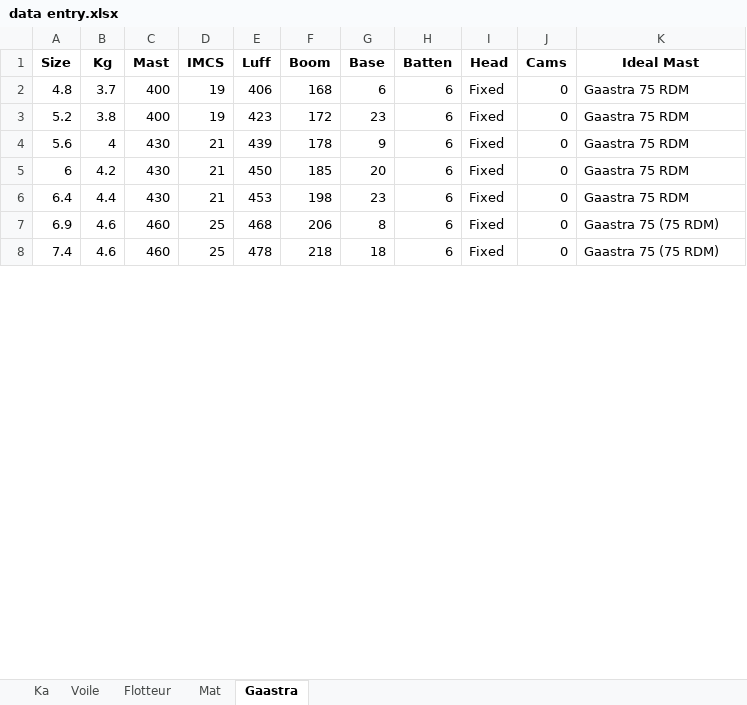
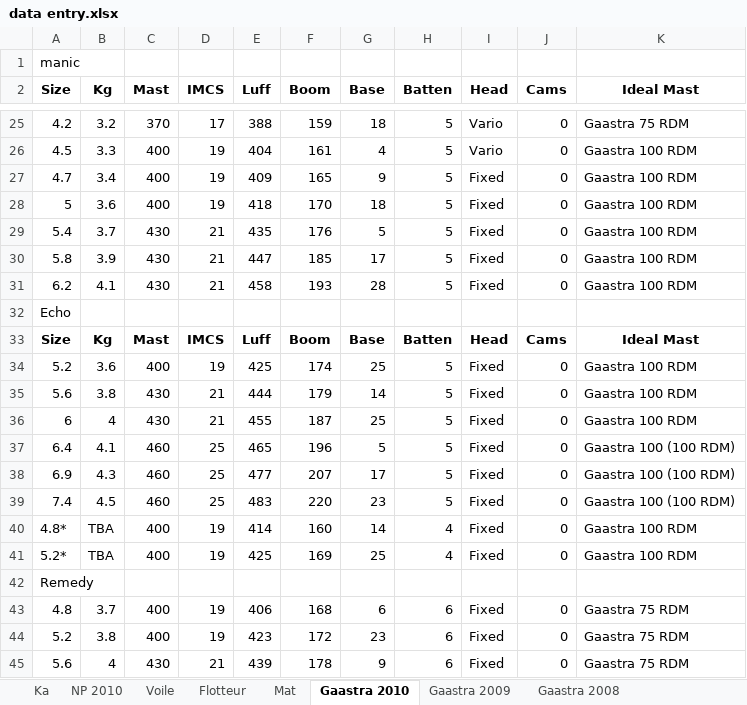
Before and after one commit to Tibi/quiver, an Excel workbook: data/data entry.xlsx, sheet Gaastra 2010, drawn as a sheet; only a part is shown, gaps mark what is left out; the shorter side is filled out with more unchanged rows; values as stored, in another font and other column widths than the file's, no borders; the diff covers the shown part only; the diff names each change by its address in the sheet, - before the commit and + after, or states it on an @@ line.

Commit message:
Added subcategories. Gaastra data.

```diff
--- a/data/data entry.xlsx (sheet Gaastra 2010)
+++ b/data/data entry.xlsx (sheet Gaastra 2010)
-sheet tab: Gaastra
+sheet tab: Gaastra 2010
+sheet tab: NP 2010
+sheet tab: Gaastra 2009
+sheet tab: Gaastra 2008
+row 1: manic
+row 25: 4.2 | 3.2 | 370 | 17 | 388 | 159 | 18 | 5 | Vario | 0 | Gaastra 75 RDM
+row 26: 4.5 | 3.3 | 400 | 19 | 404 | 161 | 4 | 5 | Vario | 0 | Gaastra 100 RDM
+row 27: 4.7 | 3.4 | 400 | 19 | 409 | 165 | 9 | 5 | Fixed | 0 | Gaastra 100 RDM
+row 28: 5 | 3.6 | 400 | 19 | 418 | 170 | 18 | 5 | Fixed | 0 | Gaastra 100 RDM
+row 29: 5.4 | 3.7 | 430 | 21 | 435 | 176 | 5 | 5 | Fixed | 0 | Gaastra 100 RDM
+row 30: 5.8 | 3.9 | 430 | 21 | 447 | 185 | 17 | 5 | Fixed | 0 | Gaastra 100 RDM
+row 31: 6.2 | 4.1 | 430 | 21 | 458 | 193 | 28 | 5 | Fixed | 0 | Gaastra 100 RDM
+row 32: Echo
+row 33: Size | Kg | Mast | IMCS | Luff | Boom | Base | Batten | Head | Cams | Ideal Mast
+row 34: 5.2 | 3.6 | 400 | 19 | 425 | 174 | 25 | 5 | Fixed | 0 | Gaastra 100 RDM
+row 35: 5.6 | 3.8 | 430 | 21 | 444 | 179 | 14 | 5 | Fixed | 0 | Gaastra 100 RDM
+row 36: 6 | 4 | 430 | 21 | 455 | 187 | 25 | 5 | Fixed | 0 | Gaastra 100 RDM
+row 37: 6.4 | 4.1 | 460 | 25 | 465 | 196 | 5 | 5 | Fixed | 0 | Gaastra 100 (100 RDM)
+row 38: 6.9 | 4.3 | 460 | 25 | 477 | 207 | 17 | 5 | Fixed | 0 | Gaastra 100 (100 RDM)
+row 39: 7.4 | 4.5 | 460 | 25 | 483 | 220 | 23 | 5 | Fixed | 0 | Gaastra 100 (100 RDM)
+row 40: 4.8* | TBA | 400 | 19 | 414 | 160 | 14 | 4 | Fixed | 0 | Gaastra 100 RDM
+row 41: 5.2* | TBA | 400 | 19 | 425 | 169 | 25 | 4 | Fixed | 0 | Gaastra 100 RDM
+row 42: Remedy
```
Also changed, not shown: 76 added rows and 1 edited cell elsewhere in this sheet, charts or pictures, 10 other files.
